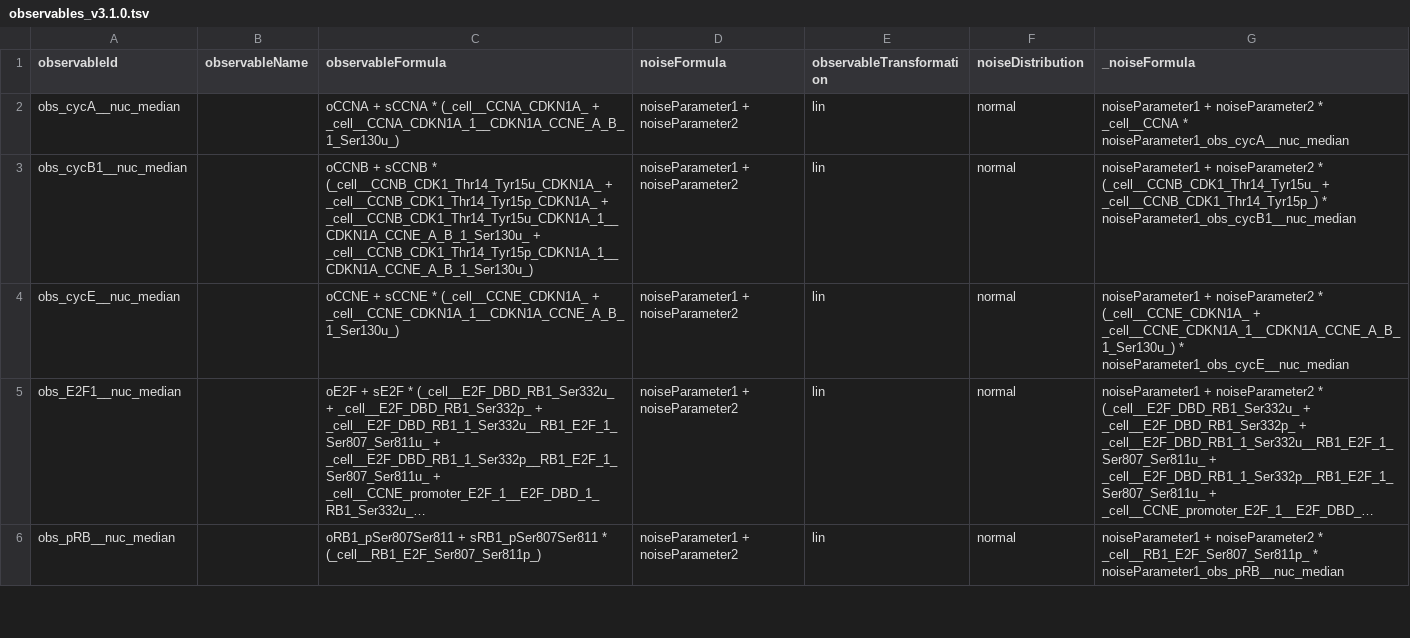
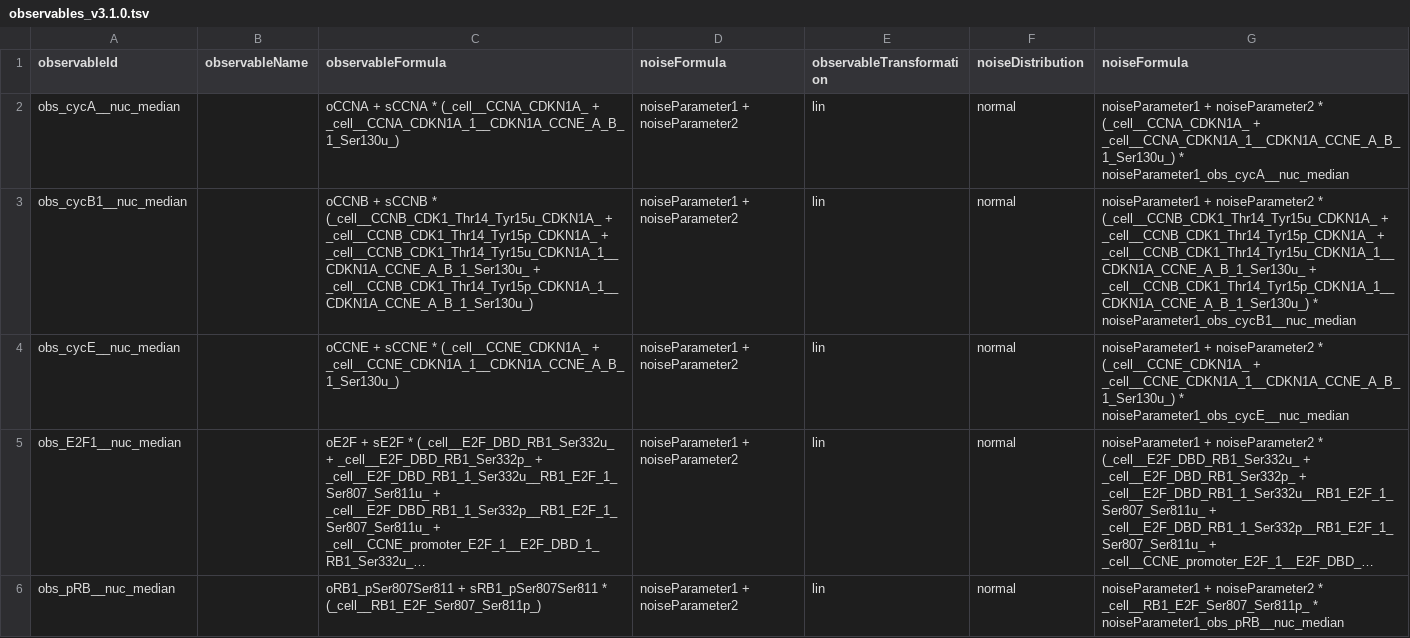
Before and after one commit to paulflang/cell_cycle_petab, a TSV file: versions/v3.1.0/observables_v3.1.0.tsv, drawn as a sheet; only a part is shown; long unchanged cells end in ….

Commit message:
specify a noise formula

```diff
--- a/versions/v3.1.0/observables_v3.1.0.tsv
+++ b/versions/v3.1.0/observables_v3.1.0.tsv
@@ -1,4 +1,4 @@
-observableId	observableName	observableFormula	noiseFormula	observableTransformation	noiseDistribution	_noiseFormula
-obs_cycA__nuc_median		oCCNA + sCCNA * (_cell__CCNA_CDKN1A_ + _cell__CCNA_CDKN1A_1__CDKN1A_CCNE_A_B_1_Ser130u_)	noiseParameter1 + noiseParameter2	lin	normal	noiseParameter1 + noiseParameter2 * _cell__CCNA * noiseParameter1_obs_cycA__nuc_median
-obs_cycB1__nuc_median		oCCNB + sCCNB * (_cell__CCNB_CDK1_Thr14_Tyr15u_CDKN1A_ + _cell__CCNB_CDK1_Thr14_Tyr15p_CDKN1A_ + _cell__CCNB_CDK1_Thr14_Tyr15u_CDKN1A_1__CDKN1A_CCNE_A_B_1_Ser130u_ + _cell__CCNB_CDK1_Thr14_Tyr15p_CDKN1A_1__CDKN1A_CCNE_A_B_1_Ser130u_)	noiseParameter1 + noiseParameter2	lin	normal	noiseParameter1 + noiseParameter2 * (_cell__CCNB_CDK1_Thr14_Tyr15u_ + _cell__CCNB_CDK1_Thr14_Tyr15p_) * noiseParameter1_obs_cycB1__nuc_median
+observableId	observableName	observableFormula	noiseFormula	observableTransformation	noiseDistribution	noiseFormula
+obs_cycA__nuc_median		oCCNA + sCCNA * (_cell__CCNA_CDKN1A_ + _cell__CCNA_CDKN1A_1__CDKN1A_CCNE_A_B_1_Ser130u_)	noiseParameter1 + noiseParameter2	lin	normal	noiseParameter1 + noiseParameter2 * (_cell__CCNA_CDKN1A_ + _cell__CCNA_CDKN1A_1__CDKN1A_CCNE_A_B_1_Ser130u_) * noiseParameter1_obs_cycA__nuc_median
+obs_cycB1__nuc_median		oCCNB + sCCNB * (_cell__CCNB_CDK1_Thr14_Tyr15u_CDKN1A_ + _cell__CCNB_CDK1_Thr14_Tyr15p_CDKN1A_ + _cell__CCNB_CDK1_Thr14_Tyr15u_CDKN1A_1__CDKN1A_CCNE_A_B_1_Ser130u_ + _cell__CCNB_CDK1_Thr14_Tyr15p_CDKN1A_1__CDKN1A_CCNE_A_B_1_Ser130u_)	noiseParameter1 + noiseParameter2	lin	normal	noiseParameter1 + noiseParameter2 * (_cell__CCNB_CDK1_Thr14_Tyr15u_CDKN1A_ + _cell__CCNB_CDK1_Thr14_Tyr15p_CDKN1A_ + _cell__CCNB_CDK1_Thr14_Tyr15u_CDKN1A_1__CDKN1A_CCNE_A_B_1_Ser130u_ + _cell__CCNB_CDK1_Thr14_Tyr15p_CDKN1A_1__CDKN1A_CCNE_A_B_1_Ser130u_) * noiseParameter1_obs_cycB1__nuc_median
 obs_cycE__nuc_median		oCCNE + sCCNE * (_cell__CCNE_CDKN1A_ + _cell__CCNE_CDKN1A_1__CDKN1A_CCNE_A_B_1_Ser130u_)	noiseParameter1 + noiseParameter2	lin	normal	noiseParameter1 + noiseParameter2 * (_cell__CCNE_CDKN1A_ + _cell__CCNE_CDKN1A_1__CDKN1A_CCNE_A_B_1_Ser130u_) * noiseParameter1_obs_cycE__nuc_median
```
